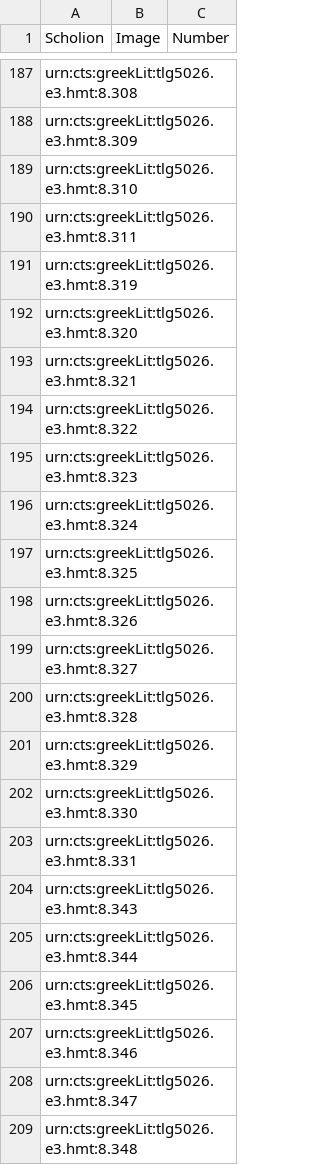
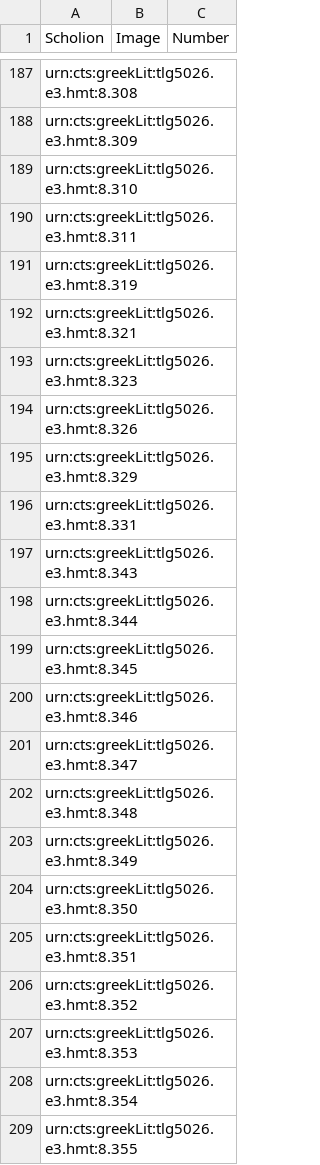
Before and after one commit to hmteditors/hmt-8, a CSV file: collections/ups11-ScholiaSigns.csv, drawn as a sheet; only a part is shown, gaps mark what is left out; the shorter side is filled out with more unchanged rows.

Commit message:
Update ups11-ScholiaSigns.csv

```diff
--- a/collections/ups11-ScholiaSigns.csv
+++ b/collections/ups11-ScholiaSigns.csv
@@ -191,13 +191,6 @@ urn:cts:greekLit:tlg5026.e3.hmt:8.311,"",
 urn:cts:greekLit:tlg5026.e3.hmt:8.319,"",
-urn:cts:greekLit:tlg5026.e3.hmt:8.320,"",
 urn:cts:greekLit:tlg5026.e3.hmt:8.321,"",
-urn:cts:greekLit:tlg5026.e3.hmt:8.322,"",
 urn:cts:greekLit:tlg5026.e3.hmt:8.323,"",
-urn:cts:greekLit:tlg5026.e3.hmt:8.324,"",
-urn:cts:greekLit:tlg5026.e3.hmt:8.325,"",
 urn:cts:greekLit:tlg5026.e3.hmt:8.326,"",
-urn:cts:greekLit:tlg5026.e3.hmt:8.327,"",
-urn:cts:greekLit:tlg5026.e3.hmt:8.328,"",
 urn:cts:greekLit:tlg5026.e3.hmt:8.329,"",
-urn:cts:greekLit:tlg5026.e3.hmt:8.330,"",
 urn:cts:greekLit:tlg5026.e3.hmt:8.331,"",
```
